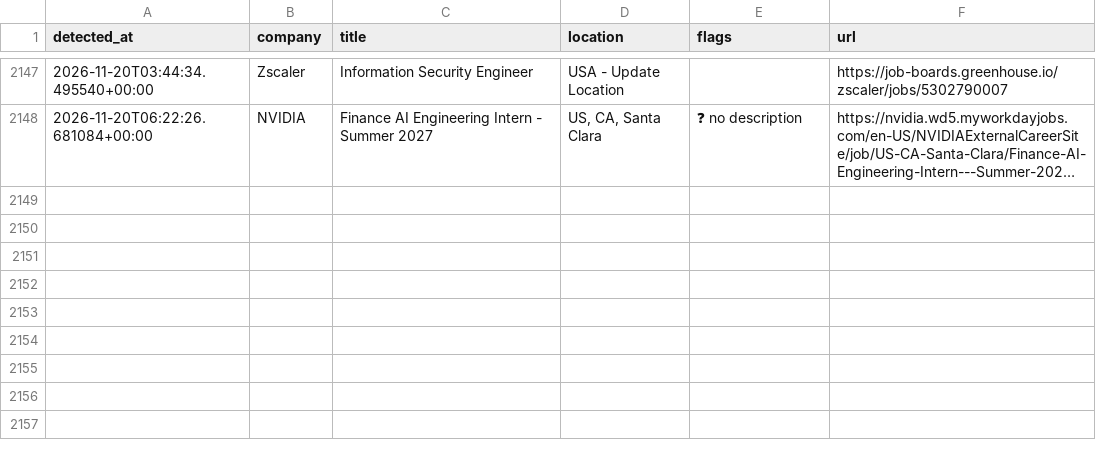
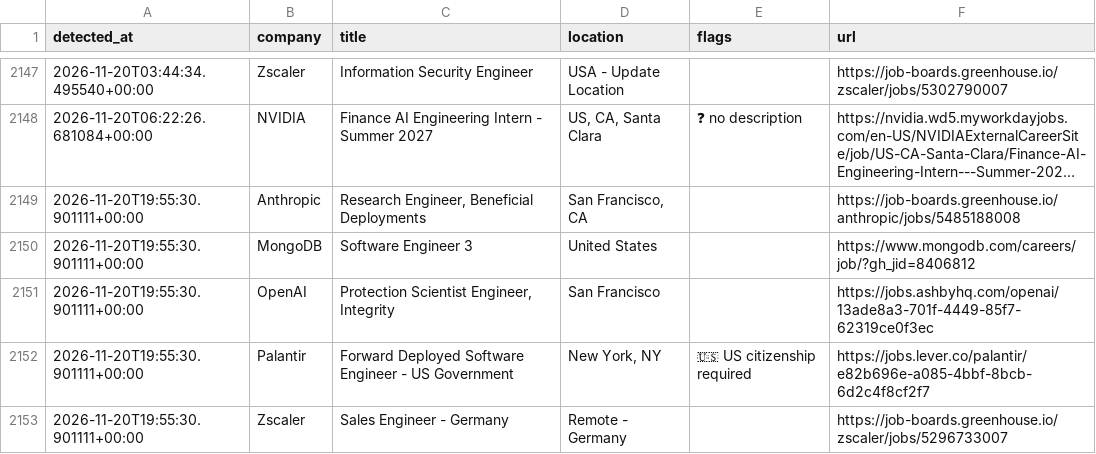
Before and after one commit to aryanyeole/job-watcher, a CSV file: history.csv, drawn as a sheet; only a part is shown, gaps mark what is left out; long unchanged cells end in …; the diff names each change by its address in the sheet, - before the commit and + after, or states it on an @@ line.

```diff
--- a/history.csv
+++ b/history.csv
+row 2149: 2026-11-20T19:55:30.901111+00:00 | Anthropic | Research Engineer, Beneficial Deployments | San Francisco, CA |  | https://job-boards.greenhouse.io/anthropic/jobs/5485188008
+row 2150: 2026-11-20T19:55:30.901111+00:00 | MongoDB | Software Engineer 3 | United States |  | https://www.mongodb.com/careers/job/?gh_jid=8406812
+row 2151: 2026-11-20T19:55:30.901111+00:00 | OpenAI | Protection Scientist Engineer, Integrity | San Francisco |  | https://jobs.ashbyhq.com/openai/13ade8a3-701f-4449-85f7-62319ce0f3ec
+row 2152: 2026-11-20T19:55:30.901111+00:00 | Palantir | Forward Deployed Software Engineer - US Government | New York, NY | 🇺🇸 US citizenship required | https://jobs.lever.co/palantir/e82b696e-a085-4bbf-8bcb-6d2c4f8cf2f7
+row 2153: 2026-11-20T19:55:30.901111+00:00 | Zscaler | Sales Engineer - Germany | Remote - Germany |  | https://job-boards.greenhouse.io/zscaler/jobs/5296733007
```
Also changed, not shown: 2 other files.
